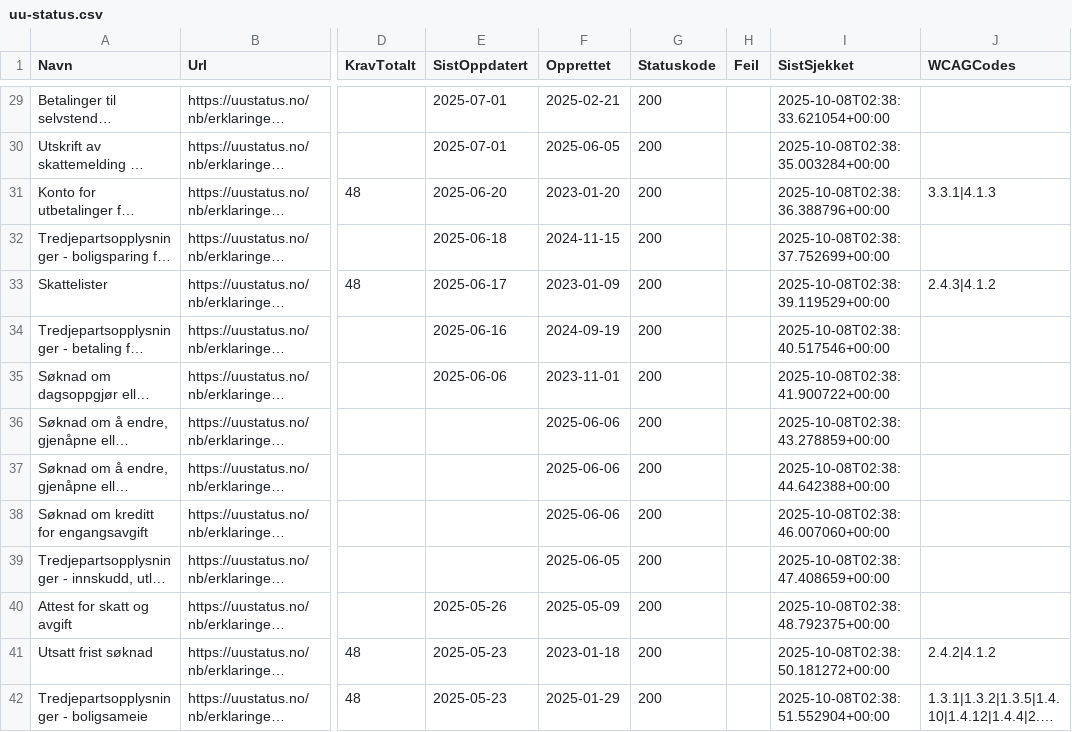
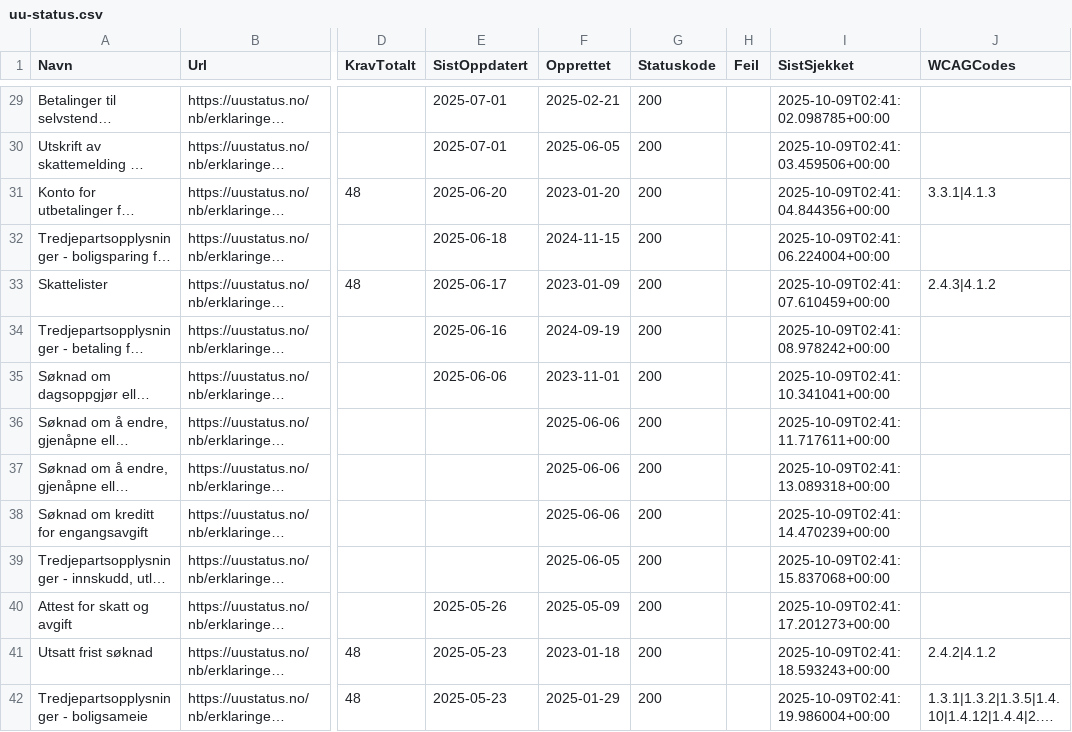
Before and after one commit to Almasy74/toolsified, a CSV file: uu-status.csv, drawn as a sheet; only a part is shown, gaps mark what is left out; long unchanged cells end in …; the diff covers the shown part only; the diff names each change by its address in the sheet, - before the commit and + after, or states it on an @@ line.

```diff
--- a/uu-status.csv
+++ b/uu-status.csv
-I29 (SistSjekket): 2025-10-08T02:38:33.621054+00:00
+I29 (SistSjekket): 2025-10-09T02:41:02.098785+00:00
-I30 (SistSjekket): 2025-10-08T02:38:35.003284+00:00
+I30 (SistSjekket): 2025-10-09T02:41:03.459506+00:00
-I31 (SistSjekket): 2025-10-08T02:38:36.388796+00:00
+I31 (SistSjekket): 2025-10-09T02:41:04.844356+00:00
-I32 (SistSjekket): 2025-10-08T02:38:37.752699+00:00
+I32 (SistSjekket): 2025-10-09T02:41:06.224004+00:00
-I33 (SistSjekket): 2025-10-08T02:38:39.119529+00:00
+I33 (SistSjekket): 2025-10-09T02:41:07.610459+00:00
-I34 (SistSjekket): 2025-10-08T02:38:40.517546+00:00
+I34 (SistSjekket): 2025-10-09T02:41:08.978242+00:00
-I35 (SistSjekket): 2025-10-08T02:38:41.900722+00:00
+I35 (SistSjekket): 2025-10-09T02:41:10.341041+00:00
-I36 (SistSjekket): 2025-10-08T02:38:43.278859+00:00
+I36 (SistSjekket): 2025-10-09T02:41:11.717611+00:00
-I37 (SistSjekket): 2025-10-08T02:38:44.642388+00:00
+I37 (SistSjekket): 2025-10-09T02:41:13.089318+00:00
-I38 (SistSjekket): 2025-10-08T02:38:46.007060+00:00
+I38 (SistSjekket): 2025-10-09T02:41:14.470239+00:00
-I39 (SistSjekket): 2025-10-08T02:38:47.408659+00:00
+I39 (SistSjekket): 2025-10-09T02:41:15.837068+00:00
-I40 (SistSjekket): 2025-10-08T02:38:48.792375+00:00
+I40 (SistSjekket): 2025-10-09T02:41:17.201273+00:00
-I41 (SistSjekket): 2025-10-08T02:38:50.181272+00:00
+I41 (SistSjekket): 2025-10-09T02:41:18.593243+00:00
-I42 (SistSjekket): 2025-10-08T02:38:51.552904+00:00
+I42 (SistSjekket): 2025-10-09T02:41:19.986004+00:00
```
Also changed, not shown: 67 edited cells elsewhere in this file, docs/uu-status.csv, 4 other files.
